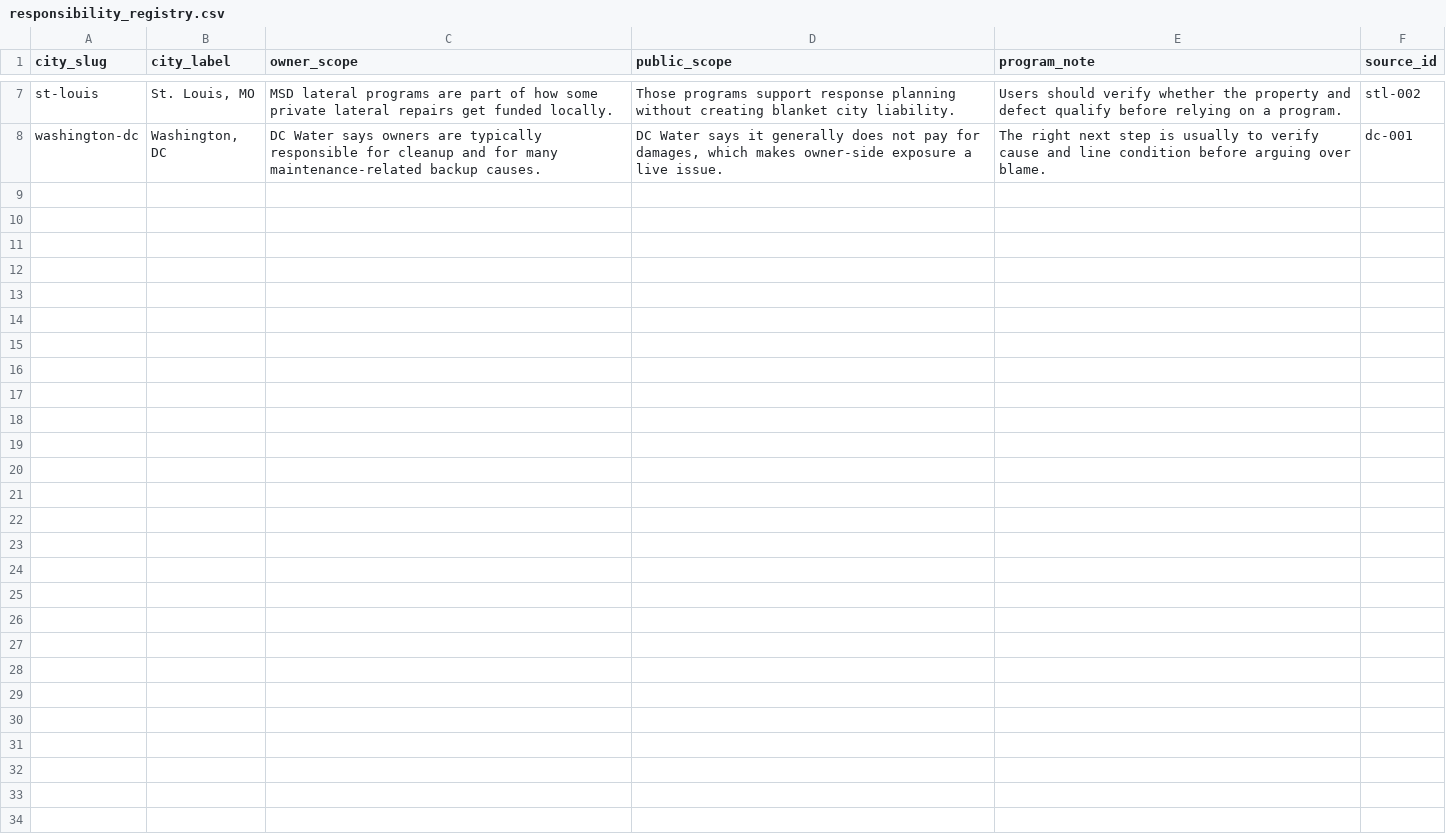
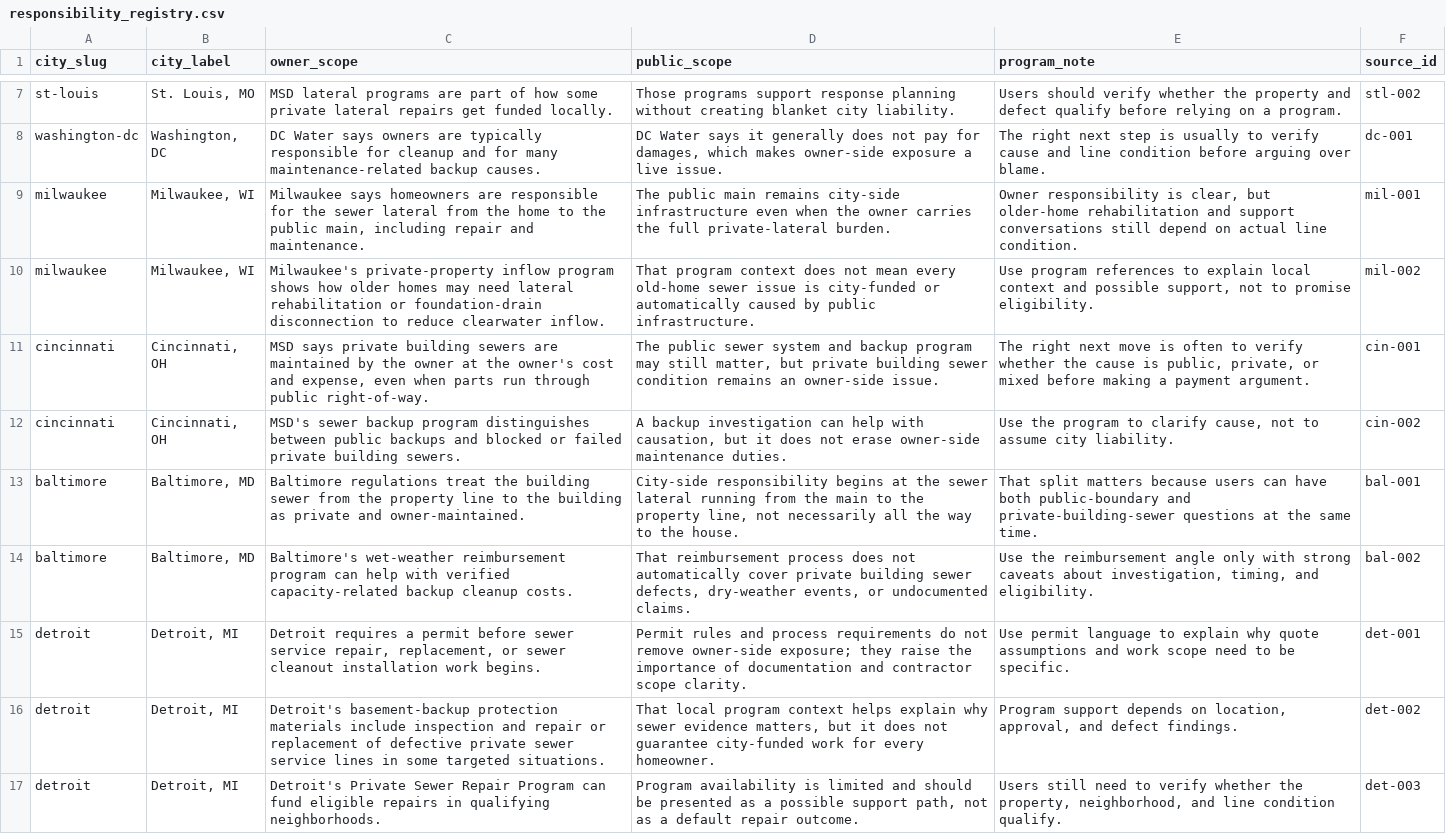
Before and after one commit to ichbinhyeok/sewerverdict, a CSV file: src/main/resources/data/raw/responsibility_registry.csv, drawn as a sheet; only a part is shown, gaps mark what is left out; the diff names each change by its address in the sheet, - before the commit and + after, or states it on an @@ line.

```diff
--- a/src/main/resources/data/raw/responsibility_registry.csv
+++ b/src/main/resources/data/raw/responsibility_registry.csv
+row 9: milwaukee | Milwaukee, WI | Milwaukee says homeowners are responsible for the sewer lateral from the home to the public main, including repair and maintenance. | The public main remains city-side infrastructure even when the owner carries the full private-lateral burden. | Owner responsibility is clear, but older-home rehabilitation and support conversations still depend on actual line condition. | mil-001
+row 10: milwaukee | Milwaukee, WI | Milwaukee's private-property inflow program shows how older homes may need lateral rehabilitation or foundation-drain disconnection to reduce clearwater inflow. | That program context does not mean every old-home sewer issue is city-funded or automatically caused by public infrastructure. | Use program references to explain local context and possible support, not to promise eligibility. | mil-002
+row 11: cincinnati | Cincinnati, OH | MSD says private building sewers are maintained by the owner at the owner's cost and expense, even when parts run through public right-of-way. | The public sewer system and backup program may still matter, but private building sewer condition remains an owner-side issue. | The right next move is often to verify whether the cause is public, private, or mixed before making a payment argument. | cin-001
+row 12: cincinnati | Cincinnati, OH | MSD's sewer backup program distinguishes between public backups and blocked or failed private building sewers. | A backup investigation can help with causation, but it does not erase owner-side maintenance duties. | Use the program to clarify cause, not to assume city liability. | cin-002
+row 13: baltimore | Baltimore, MD | Baltimore regulations treat the building sewer from the property line to the building as private and owner-maintained. | City-side responsibility begins at the sewer lateral running from the main to the property line, not necessarily all the way to the house. | That split matters because users can have both public-boundary and private-building-sewer questions at the same time. | bal-001
+row 14: baltimore | Baltimore, MD | Baltimore's wet-weather reimbursement program can help with verified capacity-related backup cleanup costs. | That reimbursement process does not automatically cover private building sewer defects, dry-weather events, or undocumented claims. | Use the reimbursement angle only with strong caveats about investigation, timing, and eligibility. | bal-002
+row 15: detroit | Detroit, MI | Detroit requires a permit before sewer service repair, replacement, or sewer cleanout installation work begins. | Permit rules and process requirements do not remove owner-side exposure; they raise the importance of documentation and contractor scope clarity. | Use permit language to explain why quote assumptions and work scope need to be specific. | det-001
+row 16: detroit | Detroit, MI | Detroit's basement-backup protection materials include inspection and repair or replacement of defective private sewer service lines in some targeted situations. | That local program context helps explain why sewer evidence matters, but it does not guarantee city-funded work for every homeowner. | Program support depends on location, approval, and defect findings. | det-002
+row 17: detroit | Detroit, MI | Detroit's Private Sewer Repair Program can fund eligible repairs in qualifying neighborhoods. | Program availability is limited and should be presented as a possible support path, not as a default repair outcome. | Users still need to verify whether the property, neighborhood, and line condition qualify. | det-003
```
Also changed, not shown: src/main/resources/data/raw/source_registry.csv, 3 other files.
